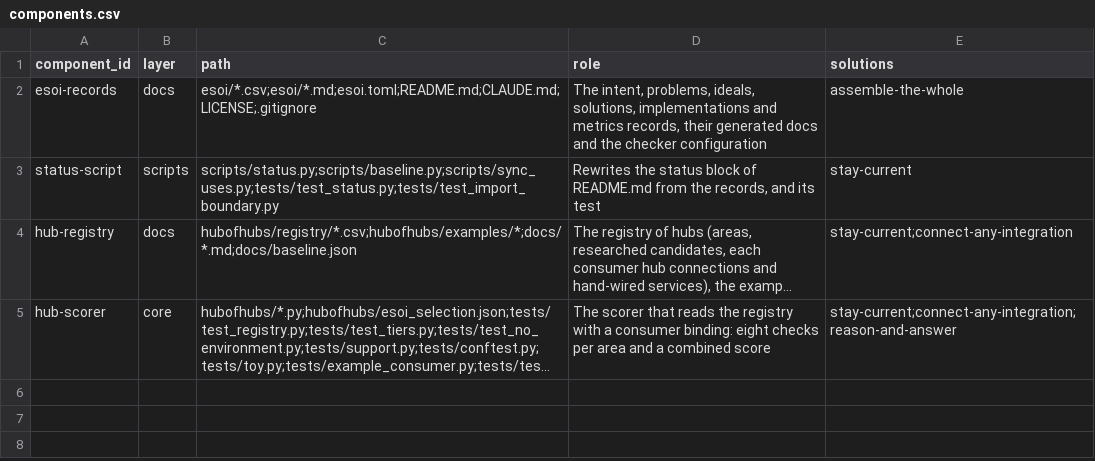
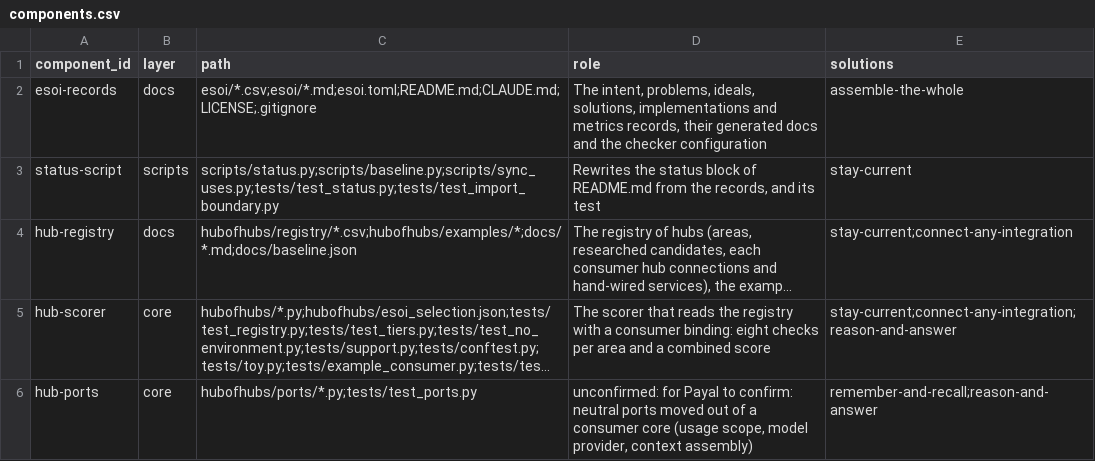
Before and after one commit to SpiritualData/ai-hub-of-hubs-structure, a CSV file: esoi/components.csv, drawn as a sheet; long unchanged cells end in …; the diff names each change by its address in the sheet, - before the commit and + after, or states it on an @@ line.

```diff
--- a/esoi/components.csv
+++ b/esoi/components.csv
+row 6: hub-ports | core | hubofhubs/ports/*.py;tests/test_ports.py | unconfirmed: for Payal to confirm: neutral ports moved out of a consumer core (usage scope, model provider, context assembly) | remember-and-recall;reason-and-answer
```
Also changed, not shown: 9 other files.
